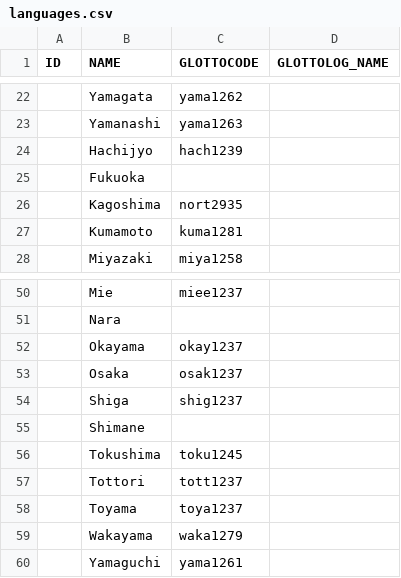
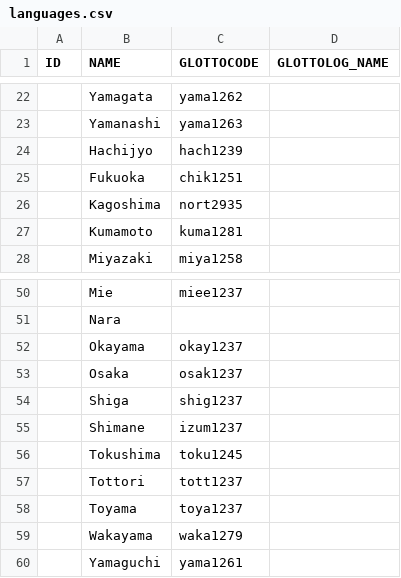
Before and after one commit to lexibank/leejaponic, a CSV file: etc/languages.csv, drawn as a sheet; only a part is shown, gaps mark what is left out; the diff covers the shown part only.

```diff
--- a/etc/languages.csv
+++ b/etc/languages.csv
@@ -24,3 +24,3 @@ ID,NAME,GLOTTOCODE,GLOTTOLOG_NAME
 ,"Hachijyo",hach1239,
-,"Fukuoka",,
+,"Fukuoka",chik1251,
 ,"Kagoshima",nort2935,
@@ -54,3 +54,3 @@ ID,NAME,GLOTTOCODE,GLOTTOLOG_NAME
 ,"Shiga",shig1237,
-,"Shimane",,
+,"Shimane",izum1237,
 ,"Tokushima",toku1245,
```
Also changed, not shown: 10 edited cells elsewhere in this file, cldf/languages.csv, 1 other file.
